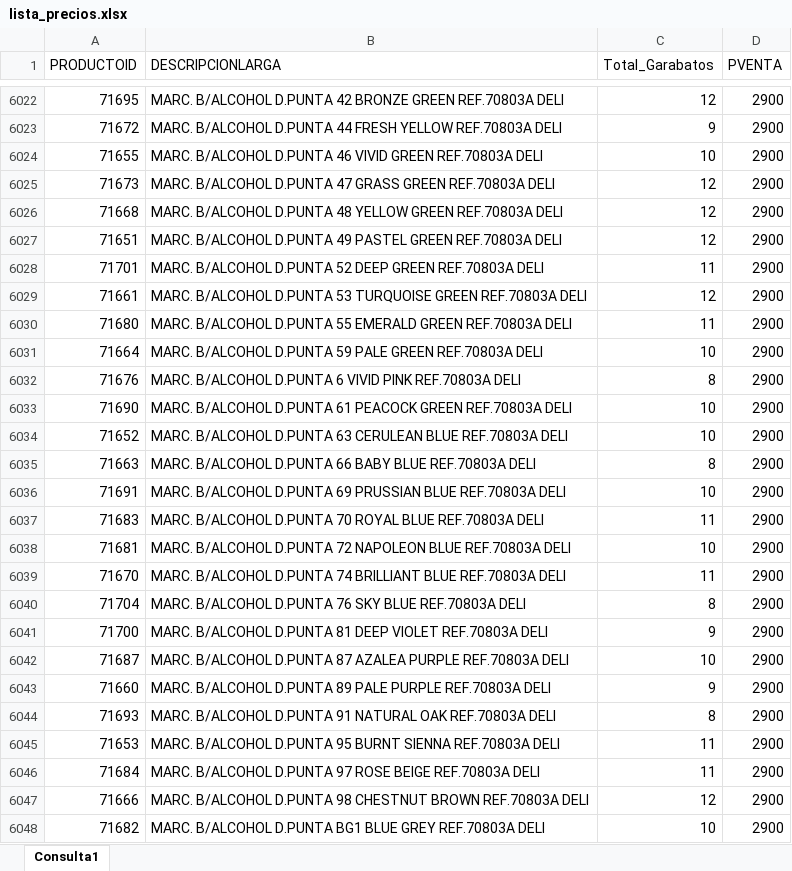
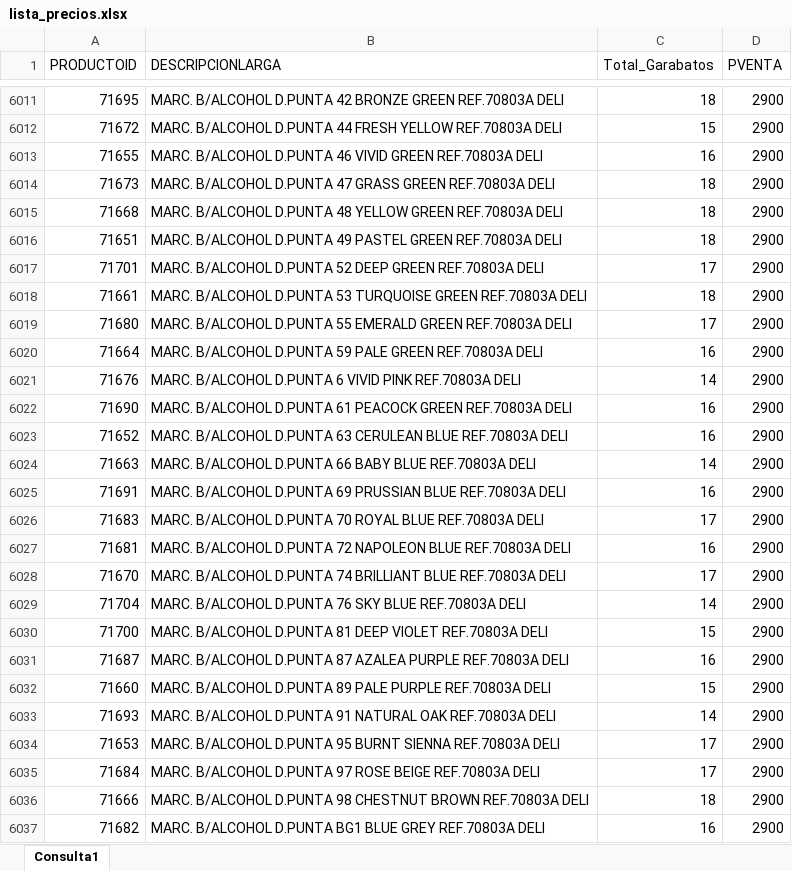
Before and after one commit to GarabatosOscar/lista-de-productos, an Excel workbook: lista_precios.xlsx, sheet Consulta1, drawn as a sheet; only a part is shown, gaps mark what is left out; values as stored, in another font and other column widths than the file's, no borders; table styles not drawn; addresses are those after the commit; the diff covers the shown part only; the diff names each change by its address in the sheet, - before the commit and + after, or states it on an @@ line.

```diff
--- a/lista_precios.xlsx (sheet Consulta1)
+++ b/lista_precios.xlsx (sheet Consulta1)
-C6011 (Total_Garabatos): 12
+C6011 (Total_Garabatos): 18
-C6012 (Total_Garabatos): 9
+C6012 (Total_Garabatos): 15
-C6013 (Total_Garabatos): 10
+C6013 (Total_Garabatos): 16
-C6014:C6016 (Total_Garabatos): 12
+C6014:C6016 (Total_Garabatos): 18
-C6017 (Total_Garabatos): 11
+C6017 (Total_Garabatos): 17
-C6018 (Total_Garabatos): 12
+C6018 (Total_Garabatos): 18
-C6019 (Total_Garabatos): 11
+C6019 (Total_Garabatos): 17
-C6020 (Total_Garabatos): 10
+C6020 (Total_Garabatos): 16
-C6021 (Total_Garabatos): 8
+C6021 (Total_Garabatos): 14
-C6022:C6023 (Total_Garabatos): 10
+C6022:C6023 (Total_Garabatos): 16
-C6024 (Total_Garabatos): 8
+C6024 (Total_Garabatos): 14
-C6025 (Total_Garabatos): 10
+C6025 (Total_Garabatos): 16
-C6026 (Total_Garabatos): 11
+C6026 (Total_Garabatos): 17
-C6027 (Total_Garabatos): 10
+C6027 (Total_Garabatos): 16
-C6028 (Total_Garabatos): 11
+C6028 (Total_Garabatos): 17
-C6029 (Total_Garabatos): 8
+C6029 (Total_Garabatos): 14
-C6030 (Total_Garabatos): 9
+C6030 (Total_Garabatos): 15
-C6031 (Total_Garabatos): 10
+C6031 (Total_Garabatos): 16
-C6032 (Total_Garabatos): 9
+C6032 (Total_Garabatos): 15
-C6033 (Total_Garabatos): 8
+C6033 (Total_Garabatos): 14
-C6034:C6035 (Total_Garabatos): 11
+C6034:C6035 (Total_Garabatos): 17
-C6036 (Total_Garabatos): 12
+C6036 (Total_Garabatos): 18
-C6037 (Total_Garabatos): 10
+C6037 (Total_Garabatos): 16
```
Also changed, not shown: 2 added rows, 15 removed rows, 1 moved row and 766 edited cells elsewhere in this sheet.
